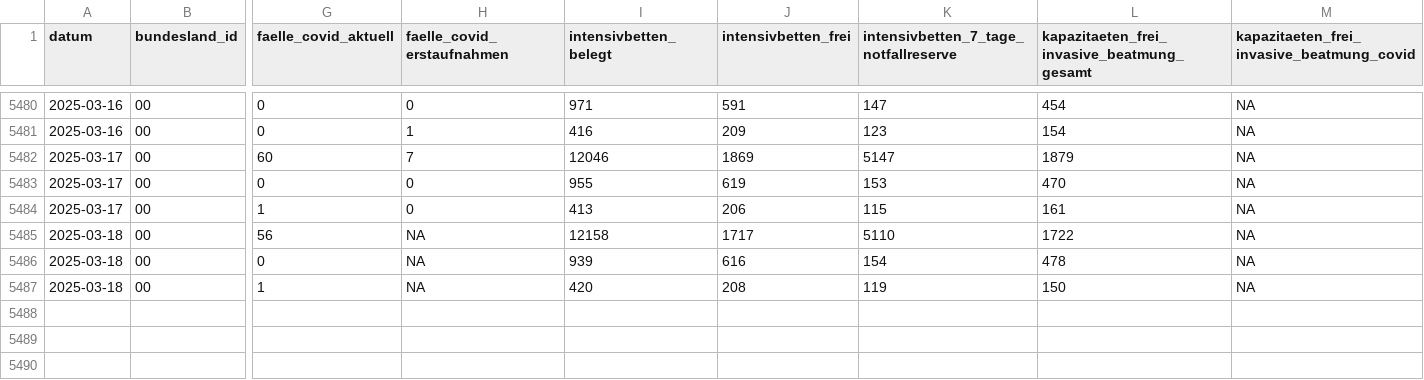
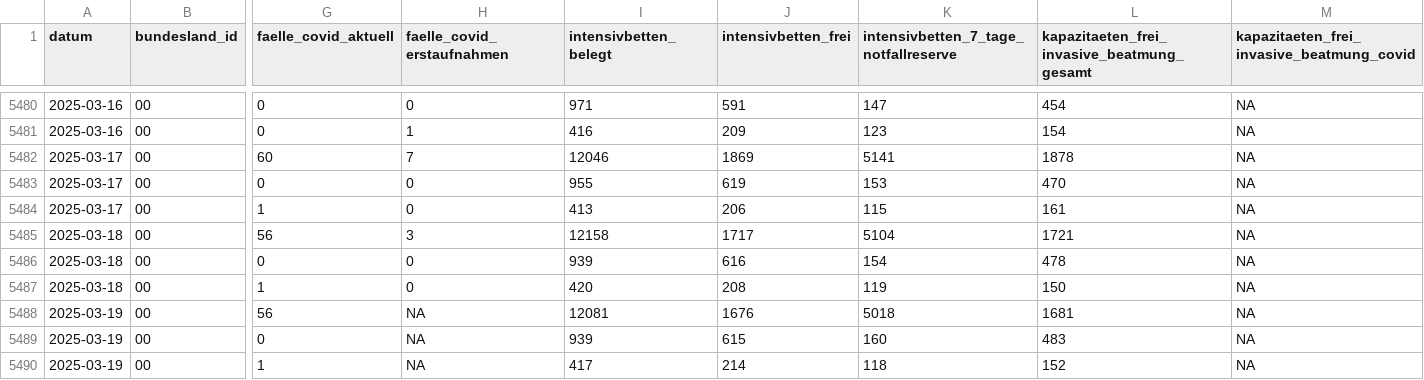
Before and after one commit to robert-koch-institut/Intensivkapazitaeten_und_COVID-19-Intensivbettenbelegung_in_Deutschland, a CSV file: Intensivregister_Deutschland_Kapazitaeten.csv, drawn as a sheet; only a part is shown, gaps mark what is left out; rows hold the shown columns only; the diff names each change by its address in the sheet, - before the commit and + after, or states it on an @@ line.

```diff
--- a/Intensivregister_Deutschland_Kapazitaeten.csv
+++ b/Intensivregister_Deutschland_Kapazitaeten.csv
-K5482: 5147
+K5482: 5141
-L5482: 1879
+L5482: 1878
-H5485 (faelle_covid_erstaufnahmen): NA
+H5485 (faelle_covid_erstaufnahmen): 3
-K5485: 5110
+K5485: 5104
-L5485: 1722
+L5485: 1721
-H5486:H5487 (faelle_covid_erstaufnahmen): NA
+H5486:H5487 (faelle_covid_erstaufnahmen): 0
+row 5488: 2025-03-19 | 00 | 56 | NA | 12081 | 1676 | 5018 | 1681 | NA
+row 5489: 2025-03-19 | 00 | 0 | NA | 939 | 615 | 160 | 483 | NA
+row 5490: 2025-03-19 | 00 | 1 | NA | 417 | 214 | 118 | 152 | NA
```
Also changed, not shown: Intensivregister_Deutschland_Altersgruppen.csv, 8 other files.
